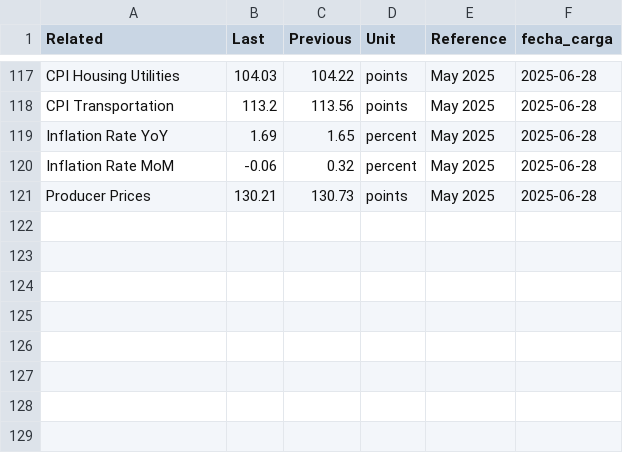
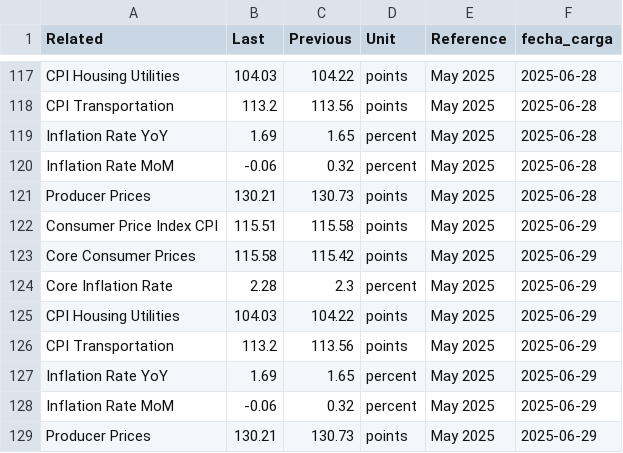
Before and after one commit to kaquinoy/TAMN, a CSV file: historial/inflacion_2.csv, drawn as a sheet; only a part is shown, gaps mark what is left out.

```diff
--- a/historial/inflacion_2.csv
+++ b/historial/inflacion_2.csv
@@ -121 +121,9 @@ Inflation Rate MoM,-0.06,0.32,percent,May 2025,2025-06-28
 Producer Prices,130.21,130.73,points,May 2025,2025-06-28
+Consumer Price Index CPI,115.51,115.58,points,May 2025,2025-06-29
+Core Consumer Prices,115.58,115.42,points,May 2025,2025-06-29
+Core Inflation Rate,2.28,2.3,percent,May 2025,2025-06-29
+CPI Housing Utilities,104.03,104.22,points,May 2025,2025-06-29
+CPI Transportation,113.2,113.56,points,May 2025,2025-06-29
+Inflation Rate YoY,1.69,1.65,percent,May 2025,2025-06-29
+Inflation Rate MoM,-0.06,0.32,percent,May 2025,2025-06-29
+Producer Prices,130.21,130.73,points,May 2025,2025-06-29
```
Also changed, not shown: historial/inflacion_1.csv, historial/inflacion_3.csv, 1 other file.
